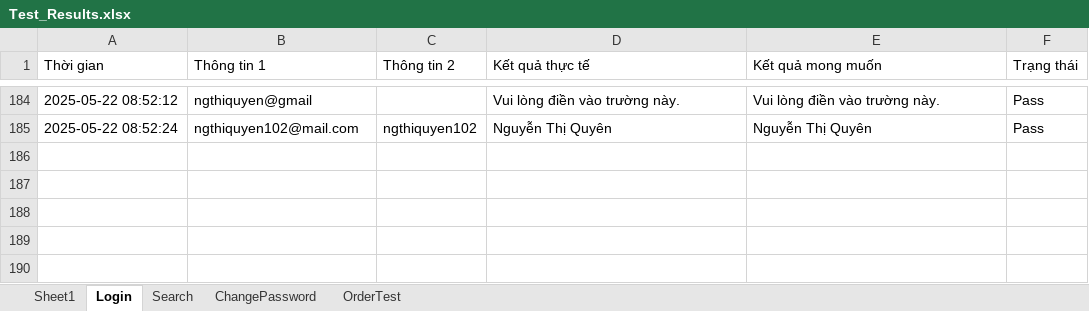
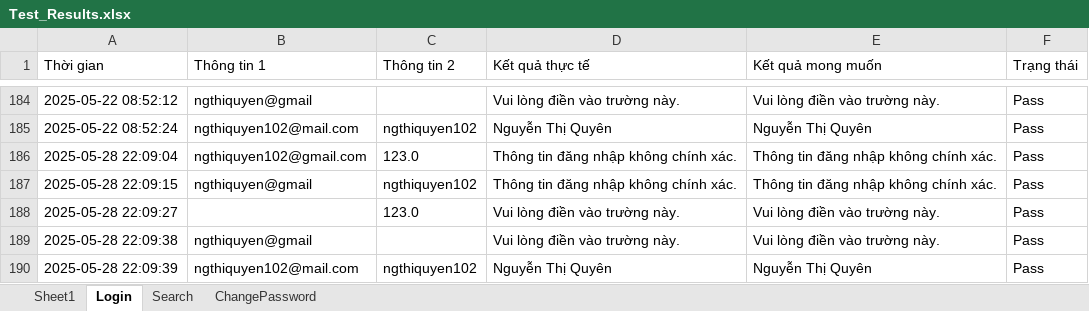
Before and after one commit to ngthiquyen/DA3_TestAutomation, an Excel workbook: target/test-classes/Test_Results.xlsx, sheet Login, drawn as a sheet; only a part is shown, gaps mark what is left out; values as stored, in another font and other column widths than the file's, no borders; the diff names each change by its address in the sheet, - before the commit and + after, or states it on an @@ line.

```diff
--- a/target/test-classes/Test_Results.xlsx (sheet Login)
+++ b/target/test-classes/Test_Results.xlsx (sheet Login)
-sheet tab: OrderTest
+row 186: 2025-05-28 22:09:04 | ngthiquyen102@gmail.com | 123.0 | Thông tin đăng nhập không chính xác. | Thông tin đăng nhập không chính xác. | Pass
+row 187: 2025-05-28 22:09:15 | ngthiquyen@gmail | ngthiquyen102 | Thông tin đăng nhập không chính xác. | Thông tin đăng nhập không chính xác. | Pass
+row 188: 2025-05-28 22:09:27 |  | 123.0 | Vui lòng điền vào trường này. | Vui lòng điền vào trường này. | Pass
+row 189: 2025-05-28 22:09:38 | ngthiquyen@gmail |  | Vui lòng điền vào trường này. | Vui lòng điền vào trường này. | Pass
+row 190: 2025-05-28 22:09:39 | ngthiquyen102@mail.com | ngthiquyen102 | Nguyễn Thị Quyên | Nguyễn Thị Quyên | Pass
```
Also changed, not shown: target/test-classes/Data_Test.xlsx, 11 other files.
